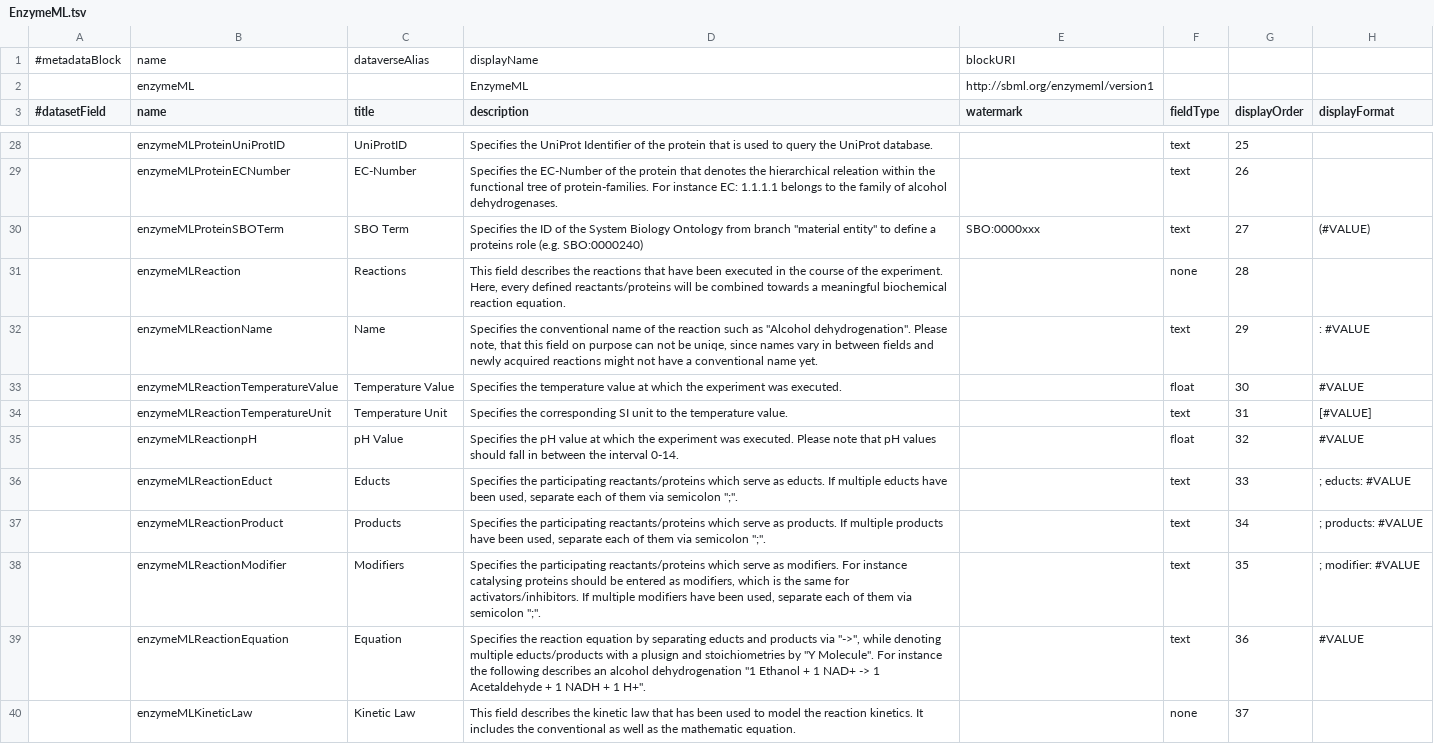
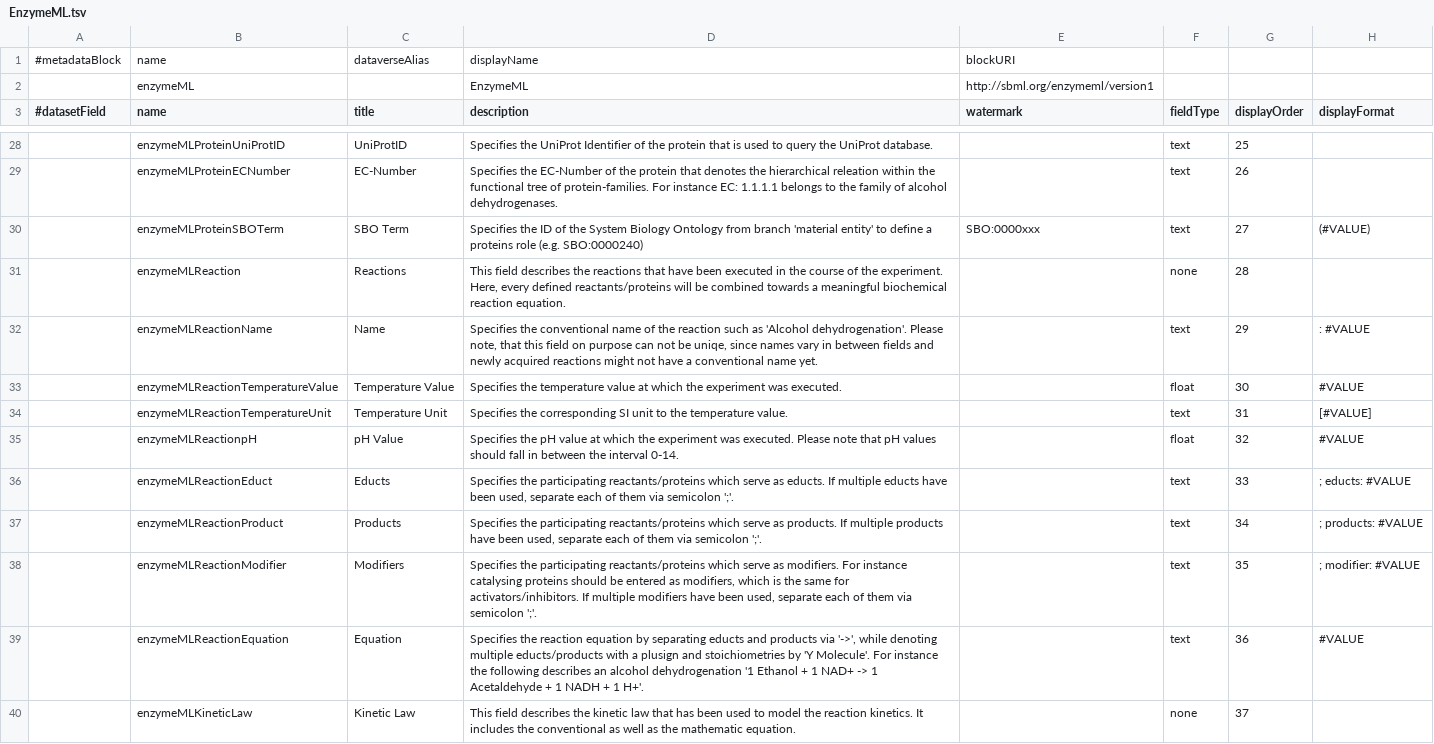
Before and after one commit to izus-fokus/darus-metadata-blocks, a TSV file: EnzymeML.tsv, drawn as a sheet; only a part is shown, gaps mark what is left out; the diff covers the shown part only; the diff names each change by its address in the sheet, - before the commit and + after, or states it on an @@ line.

```diff
--- a/EnzymeML.tsv
+++ b/EnzymeML.tsv
-D30 (description): …from branch "material entity" to define…
+D30 (description): …from branch 'material entity' to define…
-D32 (description): …such as "Alcohol dehydrogenation". Please note,…
+D32 (description): …such as 'Alcohol dehydrogenation'. Please note,…
-D36 (description): …via semicolon ";".
+D36 (description): …via semicolon ';'.
-D37 (description): …via semicolon ";".
+D37 (description): …via semicolon ';'.
-D38 (description): …via semicolon ";".
+D38 (description): …via semicolon ';'.
-D39 (description): …products via "->", while denoting multiple educts/products with a plusign and stoichiometries by "Y Molecule". For instance the following describes an alcohol dehydrogenation "1 Ethanol + 1 NAD+ -> 1 Acetaldehyde + 1 NADH + 1 H+".
+D39 (description): …products via '->', while denoting multiple educts/products with a plusign and stoichiometries by 'Y Molecule'. For instance the following describes an alcohol dehydrogenation '1 Ethanol + 1 NAD+ -> 1 Acetaldehyde + 1 NADH + 1 H+'.
```
Also changed, not shown: 16 edited cells elsewhere in this file.
